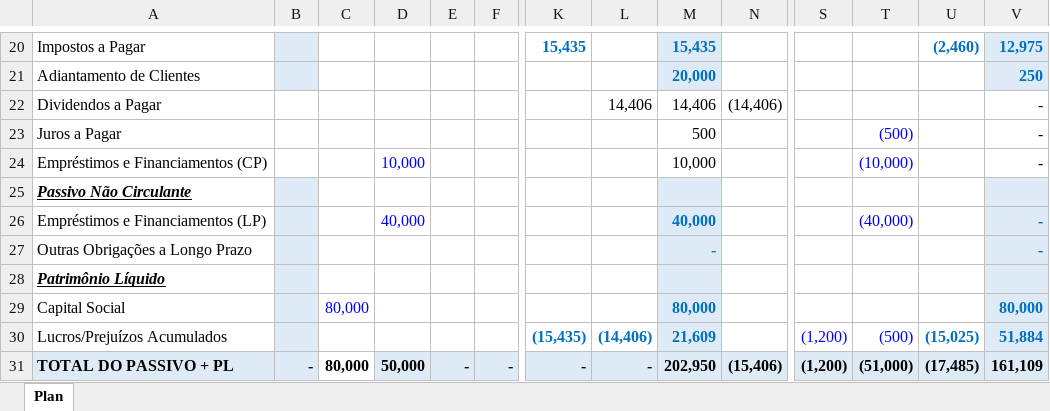
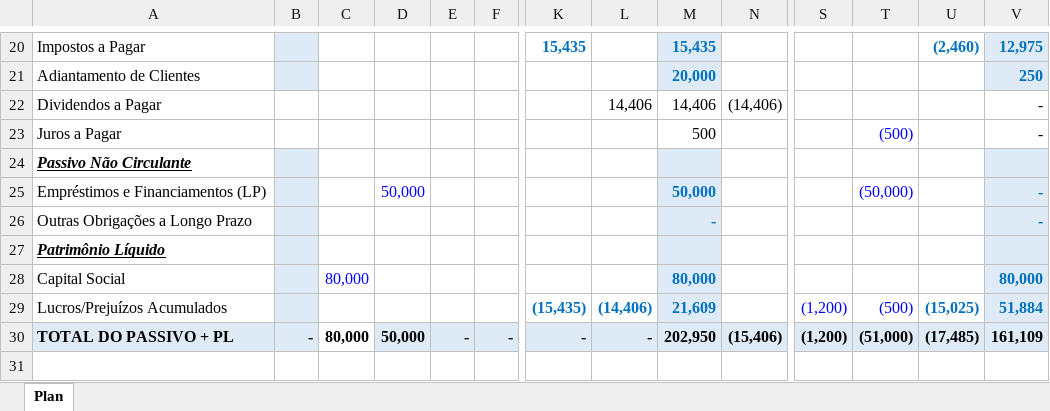
Before and after one commit to ArthurMalucelli/fgv-vault, an Excel workbook: ContabilidadeFinanceira/Aulas/08.20/T4_Loja Sedução_Planilha.xlsx, sheet Plan, drawn as a sheet; only a part is shown, gaps mark what is left out; the shorter side is filled out with more unchanged rows; values as stored, in another font and other column widths than the file's, no borders; removed rows and columns are numbered as before the commit, all else as after; rows hold the shown columns only; the diff names each change by its address in the sheet, - before the commit and + after, or states it on an @@ line.

```diff
--- a/ContabilidadeFinanceira/Aulas/08.20/T4_Loja Sedução_Planilha.xlsx (sheet Plan)
+++ b/ContabilidadeFinanceira/Aulas/08.20/T4_Loja Sedução_Planilha.xlsx (sheet Plan)
-row 24: Empréstimos e Financiamentos (CP) |  |  | 10,000 |  |  |  |  | 10,000 |  |  | (10,000) |  | -
-D25: 40,000
+D25: 50,000
-M25: 40,000
+M25: 50,000
-T25: (40,000)
+T25: (50,000)
```
Also changed, not shown: formulas that keep their value, 1 other file.
